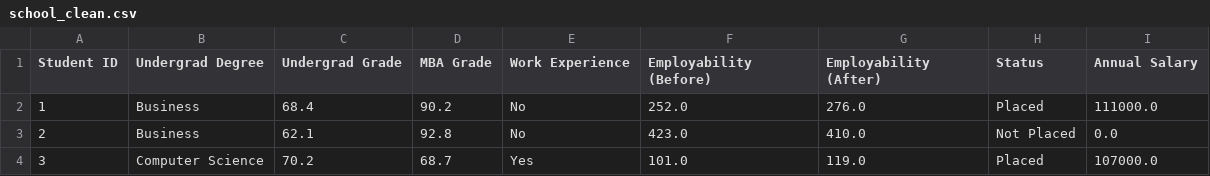
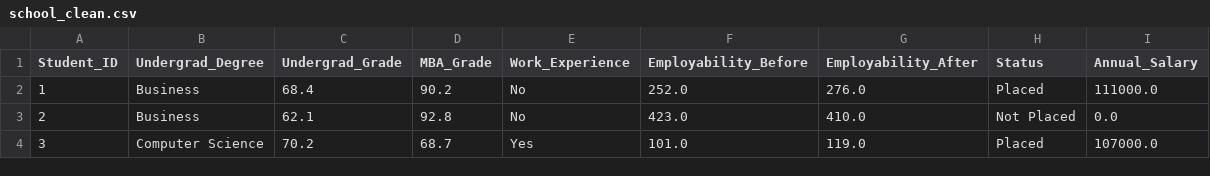
Before and after one commit to junclemente/ads505-FinalProject, a CSV file: datasets/school_clean.csv, drawn as a sheet; only a part is shown.

Commit message:
Renamed columns to remove spaces and braces

```diff
--- a/datasets/school_clean.csv
+++ b/datasets/school_clean.csv
@@ -1,2 +1,2 @@
-Student ID,Undergrad Degree,Undergrad Grade,MBA Grade,Work Experience,Employability (Before),Employability (After),Status,Annual Salary
+Student_ID,Undergrad_Degree,Undergrad_Grade,MBA_Grade,Work_Experience,Employability_Before,Employability_After,Status,Annual_Salary
 1,Business,68.4,90.2,No,252.0,276.0,Placed,111000.0
```
Also changed, not shown: 1 other file.
